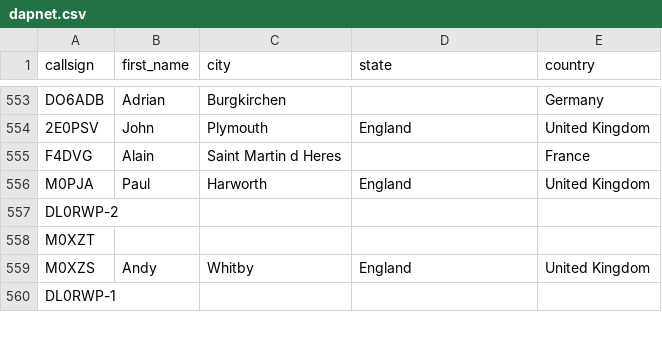
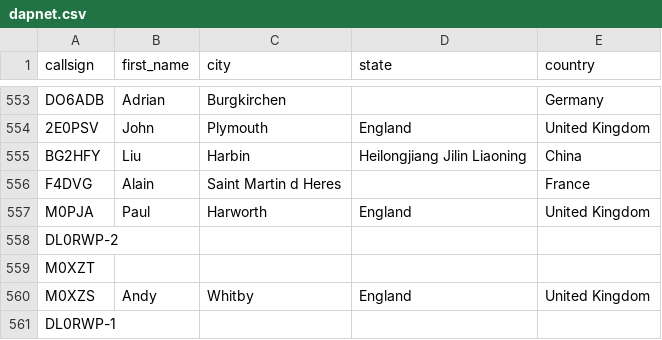
Before and after one commit to DMR-Database/dmr-database-appdata, a CSV file: dapnet.csv, drawn as a sheet; only a part is shown, gaps mark what is left out; the diff names each change by its address in the sheet, - before the commit and + after, or states it on an @@ line.

```diff
--- a/dapnet.csv
+++ b/dapnet.csv
+row 555: BG2HFY | Liu | Harbin | Heilongjiang Jilin Liaoning | China
```
Also changed, not shown: 1 other file.
